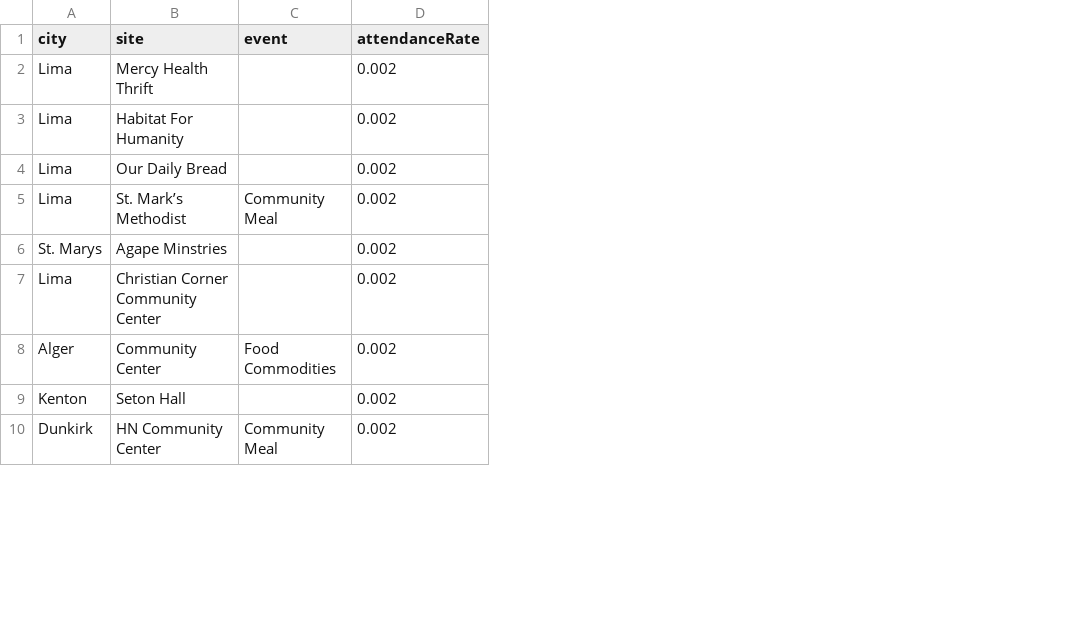
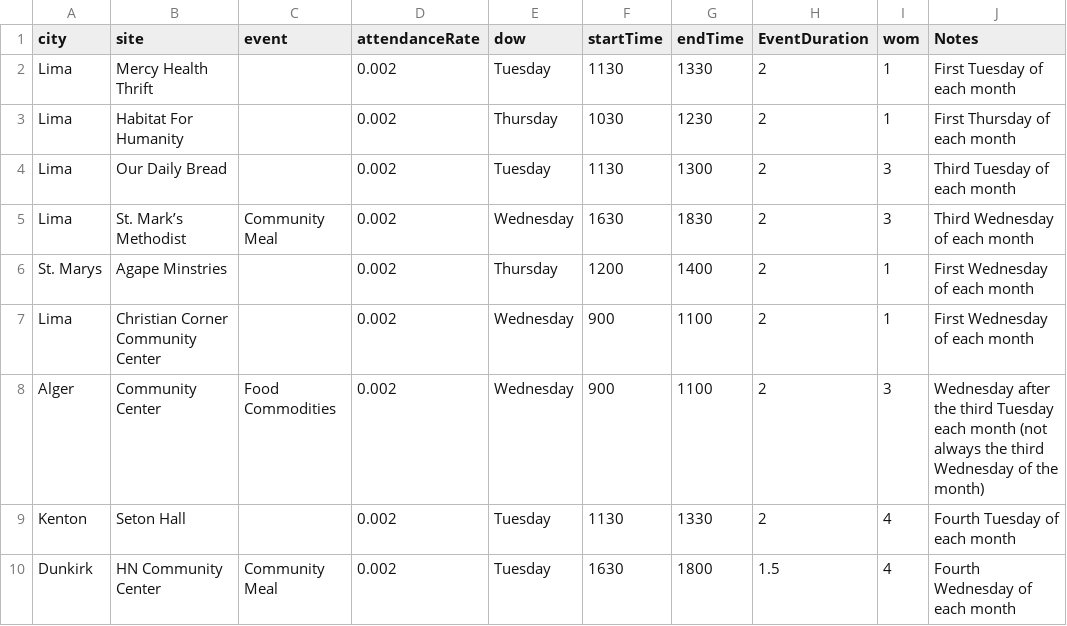
Before and after one commit to Human-Centered-Optimization-Lab/clinicOpt, a CSV file: data/events.csv, drawn as a sheet; only a part is shown; the diff names each change by its address in the sheet, - before the commit and + after, or states it on an @@ line.

Commit message:
Setting up scheduling representation and data

```diff
--- a/data/events.csv
+++ b/data/events.csv
+column E (dow), rows 2-10: Tuesday | Thursday | Tuesday | Wednesday | Thursday | Wednesday | Wednesday | Tuesday | Tuesday
+column F (startTime), rows 2-10: 1130 | 1030 | 1130 | 1630 | 1200 | 900 | 900 | 1130 | 1630
+column G (endTime), rows 2-10: 1330 | 1230 | 1300 | 1830 | 1400 | 1100 | 1100 | 1330 | 1800
+column H (EventDuration), rows 2-10: 2 | 2 | 2 | 2 | 2 | 2 | 2 | 2 | 1.5
+column I (wom), rows 2-10: 1 | 1 | 3 | 3 | 1 | 1 | 3 | 4 | 4
+column J (Notes), rows 2-10: First Tuesday of each month | First Thursday of each month | Third Tuesday of each month | Third Wednesday of each month | First Wednesday of each month | First Wednesday of each month | Wednesday after the third Tuesday each month (not always the third Wednesday of the month) | Fourth Tuesday of each month | Fourth Wednesday of each month
```
Also changed, not shown: 3 other files.
